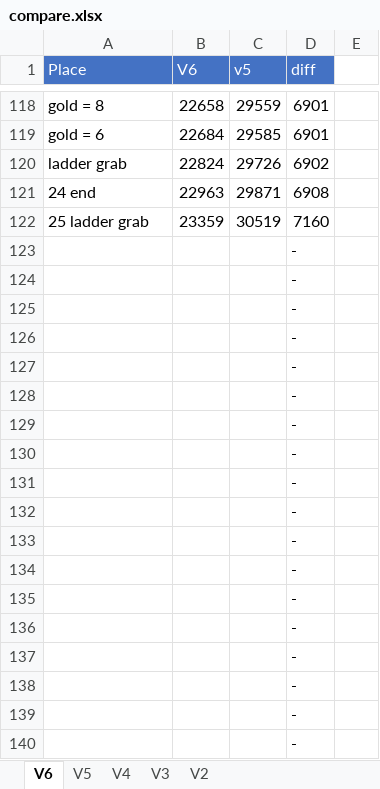
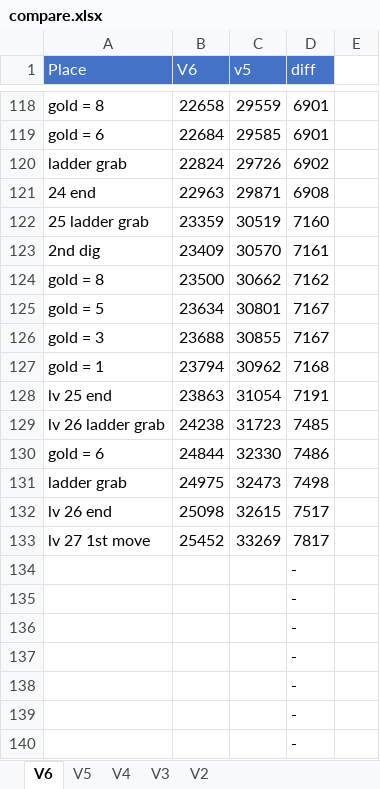
Before and after one commit to adelikat/tas, an Excel workbook: LodeRunner/compare.xlsx, sheet V6, drawn as a sheet; only a part is shown, gaps mark what is left out; the shorter side is filled out with more unchanged rows; values as stored, in another font and other column widths than the file's, no borders; removed rows and columns are numbered as before the commit, all else as after; the diff names each change by its address in the sheet, - before the commit and + after, or states it on an @@ line.

```diff
--- a/LodeRunner/compare.xlsx (sheet V6)
+++ b/LodeRunner/compare.xlsx (sheet V6)
-row 123:  |  |  | -
-row 124:  |  |  | -
-row 125:  |  |  | -
-row 126:  |  |  | -
-row 127:  |  |  | -
-row 128:  |  |  | -
-row 129:  |  |  | -
-row 130:  |  |  | -
-row 131:  |  |  | -
+row 123: 2nd dig | 23409 | 30570 | 7161
+row 124: gold = 8 | 23500 | 30662 | 7162
+row 125: gold = 5 | 23634 | 30801 | 7167
+row 126: gold = 3 | 23688 | 30855 | 7167
+row 127: gold = 1 | 23794 | 30962 | 7168
+row 128: lv 25 end | 23863 | 31054 | 7191
+row 129: lv 26 ladder grab | 24238 | 31723 | 7485
+row 130: gold = 6 | 24844 | 32330 | 7486
+row 131: ladder grab | 24975 | 32473 | 7498
+row 132: lv 26 end | 25098 | 32615 | 7517
+row 133: lv 27 1st move | 25452 | 33269 | 7817
```
Also changed, not shown: 2 other files.
